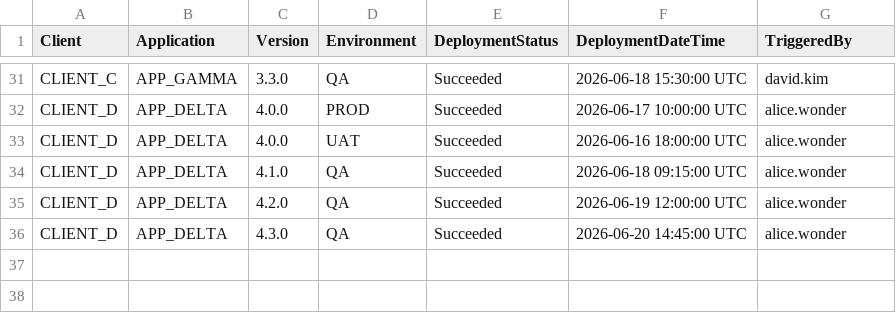
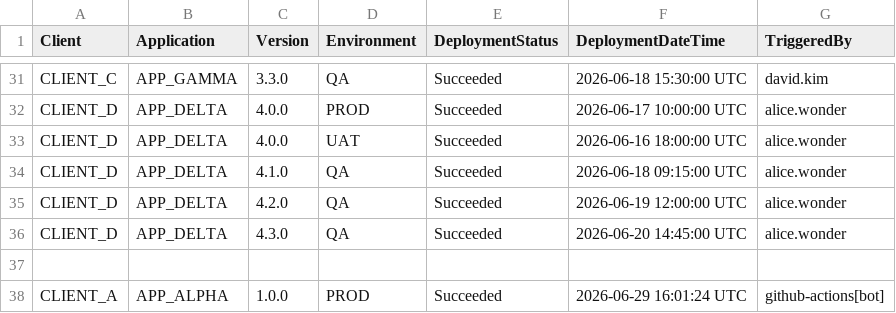
Before and after one commit to sugaredcookie/deployement_ui, a CSV file: applications/deploymentlogs.csv, drawn as a sheet; only a part is shown, gaps mark what is left out.

```diff
--- a/applications/deploymentlogs.csv
+++ b/applications/deploymentlogs.csv
@@ -36 +36,3 @@
 "CLIENT_D","APP_DELTA","4.3.0","QA","Succeeded","2026-06-20 14:45:00 UTC","alice.wonder"
+
+"CLIENT_A","APP_ALPHA","1.0.0","PROD","Succeeded","2026-06-29 16:01:24 UTC","github-actions[bot]"
```
